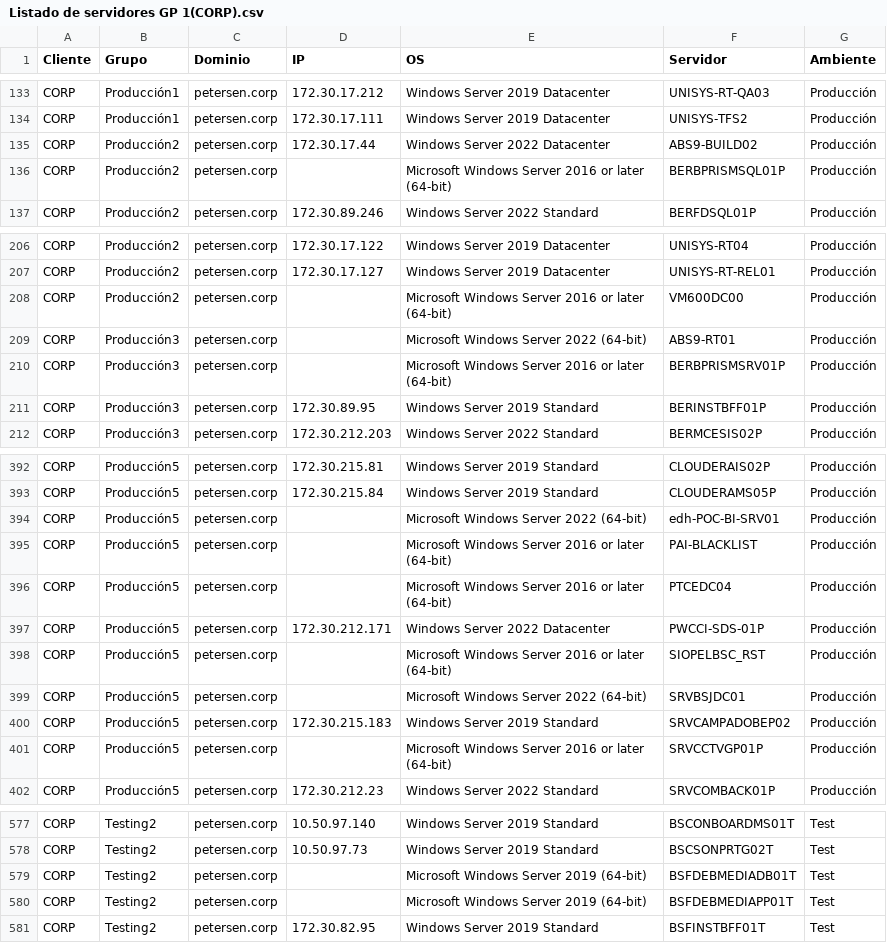
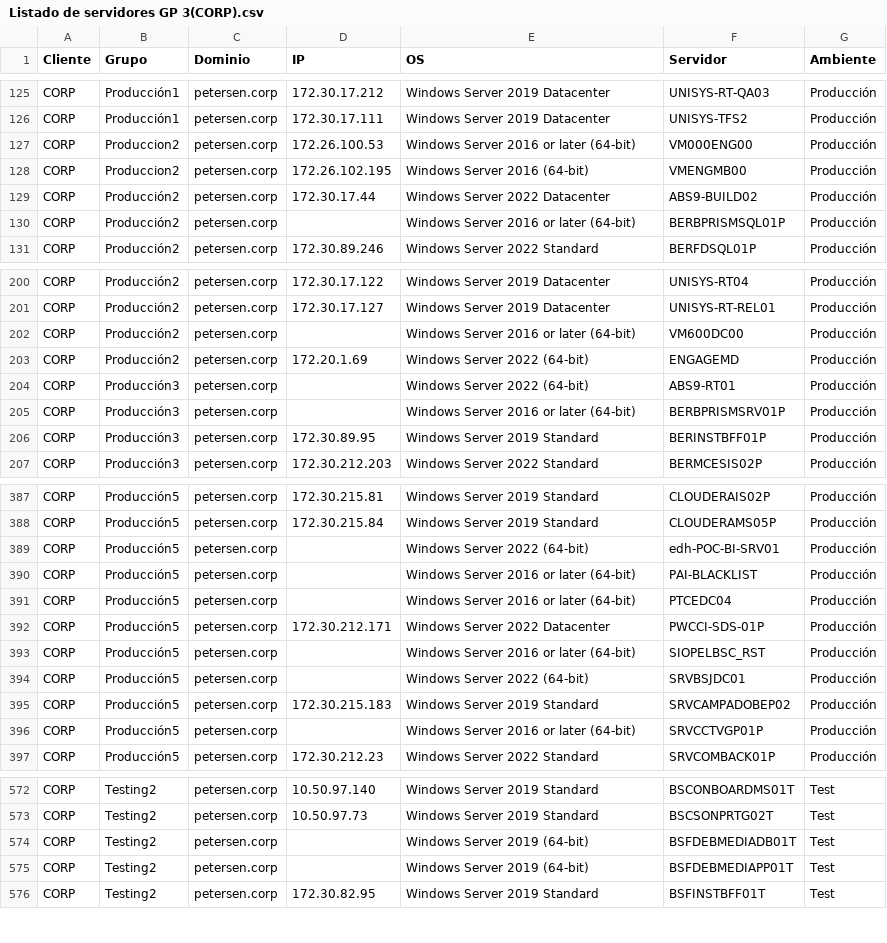
Before and after one commit to NicolasFrance01/patching, a CSV file: dashboard/public/Listado de servidores GP 3(CORP).csv (was dashboard/public/Listado de servidores GP 1(CORP).csv), drawn as a sheet; only a part is shown, gaps mark what is left out; the diff covers the shown part only.

```diff
--- a/dashboard/public/Listado de servidores GP 1(CORP).csv
+++ b/dashboard/public/Listado de servidores GP 3(CORP).csv
@@ -134,4 +126,6 @@ CORP;Producción1;petersen.corp;172.30.17.212;Windows Server 2019 Datacenter;UNI
 CORP;Producción1;petersen.corp;172.30.17.111;Windows Server 2019 Datacenter;UNISYS-TFS2;Producción
+CORP;Produccion2;petersen.corp;172.26.100.53;Windows Server 2016 or later (64-bit);VM000ENG00;Producción
+CORP;Produccion2;petersen.corp;172.26.102.195;Windows Server 2016 (64-bit);VMENGMB00;Producción
 CORP;Producción2;petersen.corp;172.30.17.44;Windows Server 2022 Datacenter;ABS9-BUILD02;Producción
-CORP;Producción2;petersen.corp;;Microsoft Windows Server 2016 or later (64-bit);BERBPRISMSQL01P;Producción
+CORP;Producción2;petersen.corp;;Windows Server 2016 or later (64-bit);BERBPRISMSQL01P;Producción
 CORP;Producción2;petersen.corp;172.30.89.246;Windows Server 2022 Standard;BERFDSQL01P;Producción
@@ -207,5 +201,6 @@ CORP;Producción2;petersen.corp;172.30.17.122;Windows Server 2019 Datacenter;UNI
 CORP;Producción2;petersen.corp;172.30.17.127;Windows Server 2019 Datacenter;UNISYS-RT-REL01;Producción
-CORP;Producción2;petersen.corp;;Microsoft Windows Server 2016 or later (64-bit);VM600DC00;Producción
-CORP;Producción3;petersen.corp;;Microsoft Windows Server 2022 (64-bit);ABS9-RT01;Producción
-CORP;Producción3;petersen.corp;;Microsoft Windows Server 2016 or later (64-bit);BERBPRISMSRV01P;Producción
+CORP;Producción2;petersen.corp;;Windows Server 2016 or later (64-bit);VM600DC00;Producción
+CORP;Producción2;petersen.corp;172.20.1.69;Windows Server 2022 (64-bit);ENGAGEMD;Producción
+CORP;Producción3;petersen.corp;;Windows Server 2022 (64-bit);ABS9-RT01;Producción
+CORP;Producción3;petersen.corp;;Windows Server 2016 or later (64-bit);BERBPRISMSRV01P;Producción
 CORP;Producción3;petersen.corp;172.30.89.95;Windows Server 2019 Standard;BERINSTBFF01P;Producción
@@ -393,10 +388,10 @@ CORP;Producción5;petersen.corp;172.30.215.81;Windows Server 2019 Standard;CLOUD
 CORP;Producción5;petersen.corp;172.30.215.84;Windows Server 2019 Standard;CLOUDERAMS05P;Producción
-CORP;Producción5;petersen.corp;;Microsoft Windows Server 2022 (64-bit);edh-POC-BI-SRV01;Producción
-CORP;Producción5;petersen.corp;;Microsoft Windows Server 2016 or later (64-bit);PAI-BLACKLIST;Producción
-CORP;Producción5;petersen.corp;;Microsoft Windows Server 2016 or later (64-bit);PTCEDC04;Producción
+CORP;Producción5;petersen.corp;;Windows Server 2022 (64-bit);edh-POC-BI-SRV01;Producción
+CORP;Producción5;petersen.corp;;Windows Server 2016 or later (64-bit);PAI-BLACKLIST;Producción
+CORP;Producción5;petersen.corp;;Windows Server 2016 or later (64-bit);PTCEDC04;Producción
 CORP;Producción5;petersen.corp;172.30.212.171;Windows Server 2022 Datacenter;PWCCI-SDS-01P;Producción
-CORP;Producción5;petersen.corp;;Microsoft Windows Server 2016 or later (64-bit);SIOPELBSC_RST;Producción
-CORP;Producción5;petersen.corp;;Microsoft Windows Server 2022 (64-bit);SRVBSJDC01;Producción
+CORP;Producción5;petersen.corp;;Windows Server 2016 or later (64-bit);SIOPELBSC_RST;Producción
+CORP;Producción5;petersen.corp;;Windows Server 2022 (64-bit);SRVBSJDC01;Producción
 CORP;Producción5;petersen.corp;172.30.215.183;Windows Server 2019 Standard;SRVCAMPADOBEP02;Producción
-CORP;Producción5;petersen.corp;;Microsoft Windows Server 2016 or later (64-bit);SRVCCTVGP01P;Producción
+CORP;Producción5;petersen.corp;;Windows Server 2016 or later (64-bit);SRVCCTVGP01P;Producción
 CORP;Producción5;petersen.corp;172.30.212.23;Windows Server 2022 Standard;SRVCOMBACK01P;Producción
@@ -578,4 +573,4 @@ CORP;Testing2;petersen.corp;10.50.97.140;Windows Server 2019 Standard;BSCONBOARD
 CORP;Testing2;petersen.corp;10.50.97.73;Windows Server 2019 Standard;BSCSONPRTG02T;Test
-CORP;Testing2;petersen.corp;;Microsoft Windows Server 2019 (64-bit);BSFDEBMEDIADB01T;Test
-CORP;Testing2;petersen.corp;;Microsoft Windows Server 2019 (64-bit);BSFDEBMEDIAPP01T;Test
+CORP;Testing2;petersen.corp;;Windows Server 2019 (64-bit);BSFDEBMEDIADB01T;Test
+CORP;Testing2;petersen.corp;;Windows Server 2019 (64-bit);BSFDEBMEDIAPP01T;Test
 CORP;Testing2;petersen.corp;172.30.82.95;Windows Server 2019 Standard;BSFINSTBFF01T;Test
```
Also changed, not shown: 8 removed rows and 41 edited cells elsewhere in this file, dashboard/public/Listado de servidores GP 3(BSC).csv, dashboard/public/Listado de servidores GP 3(NBSF).csv, 9 other files.
